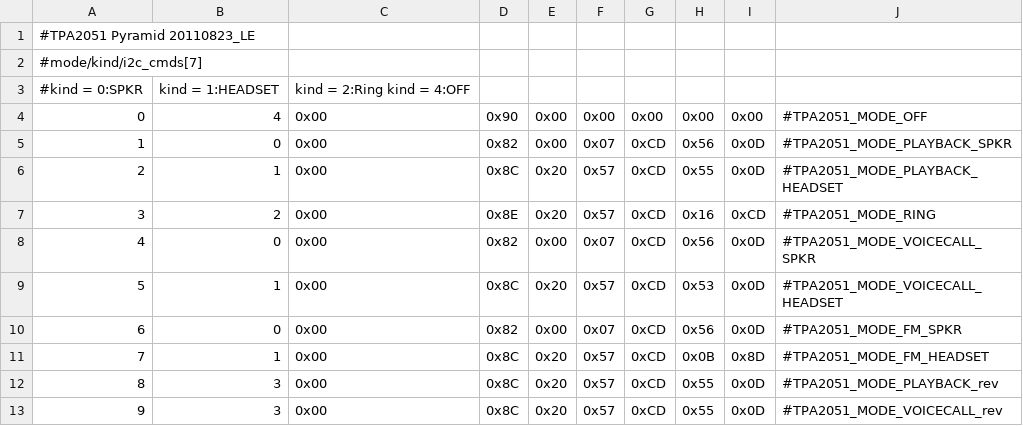
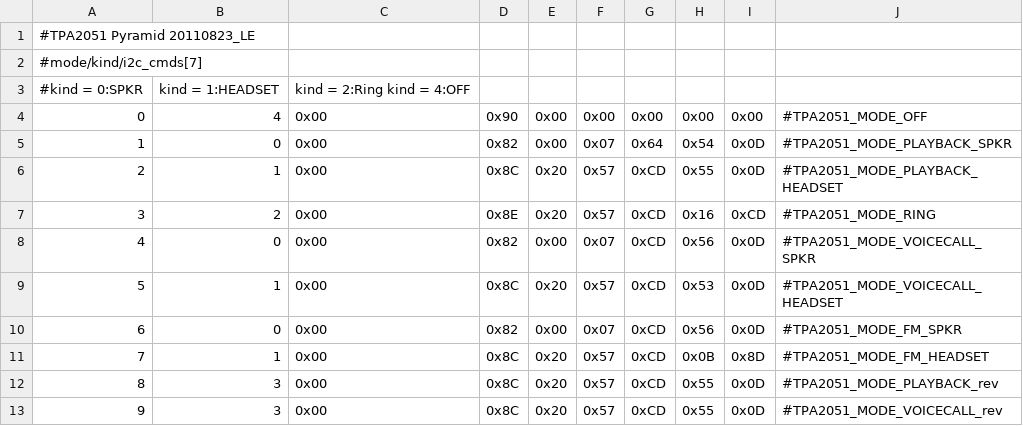
Before and after one commit to eugenesan/android_device_htc_pyramid, a CSV file: dsp/TPA2051_CFG.csv, drawn as a sheet.

Commit message:
TPA2051: Lowering speaker distortion at high volume with low freqs.

```diff
--- a/dsp/TPA2051_CFG.csv
+++ b/dsp/TPA2051_CFG.csv
@@ -4,3 +4,3 @@
 0,4,0x00,0x90,0x00,0x00,0x00,0x00,0x00,#TPA2051_MODE_OFF
-1,0,0x00,0x82,0x00,0x07,0xCD,0x56,0x0D,#TPA2051_MODE_PLAYBACK_SPKR
+1,0,0x00,0x82,0x00,0x07,0x64,0x54,0x0D,#TPA2051_MODE_PLAYBACK_SPKR
 2,1,0x00,0x8C,0x20,0x57,0xCD,0x55,0x0D,#TPA2051_MODE_PLAYBACK_HEADSET
```
